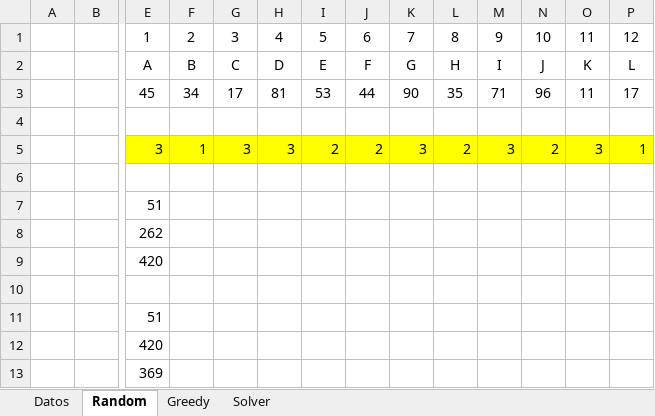
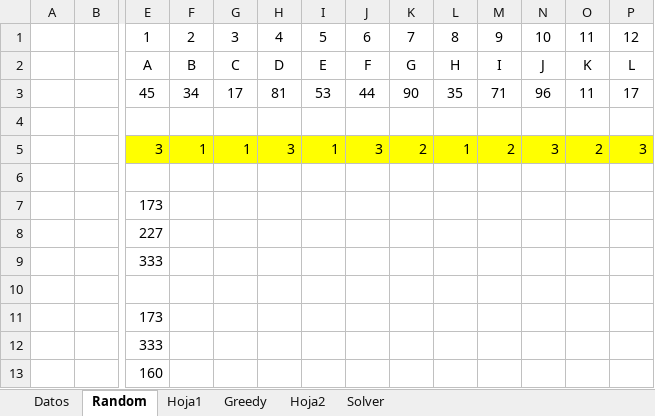
Before and after one commit to jordipereiragude/PlanificacionProgramacionOperaciones2019, an Excel workbook: excel/constructivos.xlsx, sheet Random, drawn as a sheet; only a part is shown, gaps mark what is left out; values as stored, in another font and other column widths than the file's, no borders; removed rows and columns are numbered as before the commit, all else as after; rows hold the shown columns only; the diff names each change by its address in the sheet, - before the commit and + after, or states it on an @@ line.

```diff
--- a/excel/constructivos.xlsx (sheet Random)
+++ b/excel/constructivos.xlsx (sheet Random)
+sheet tab: Hoja1
+sheet tab: Hoja2
-row 5:  |  | 3 | 1 | 3 | 3 | 2 | 2 | 3 | 2 | 3 | 2 | 3 | 1
+row 5:  |  | 3 | 1 | 1 | 3 | 1 | 3 | 2 | 1 | 2 | 3 | 2 | 3
-E7: 51
+E7: 173
-E8: 262
+E8: 227
-E9: 420
+E9: 333
-E11: 51
+E11: 173
-E12: 420
+E12: 333
-E13: 369
+E13: 160
```
Also changed, not shown: sheet Greedy, sheet Datos, sheet Solver.
